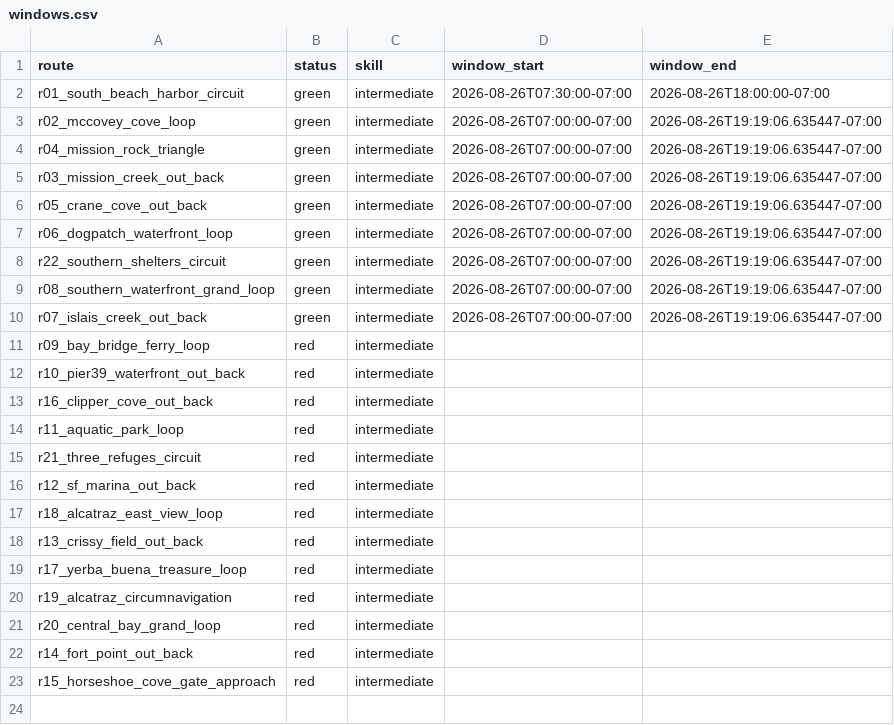
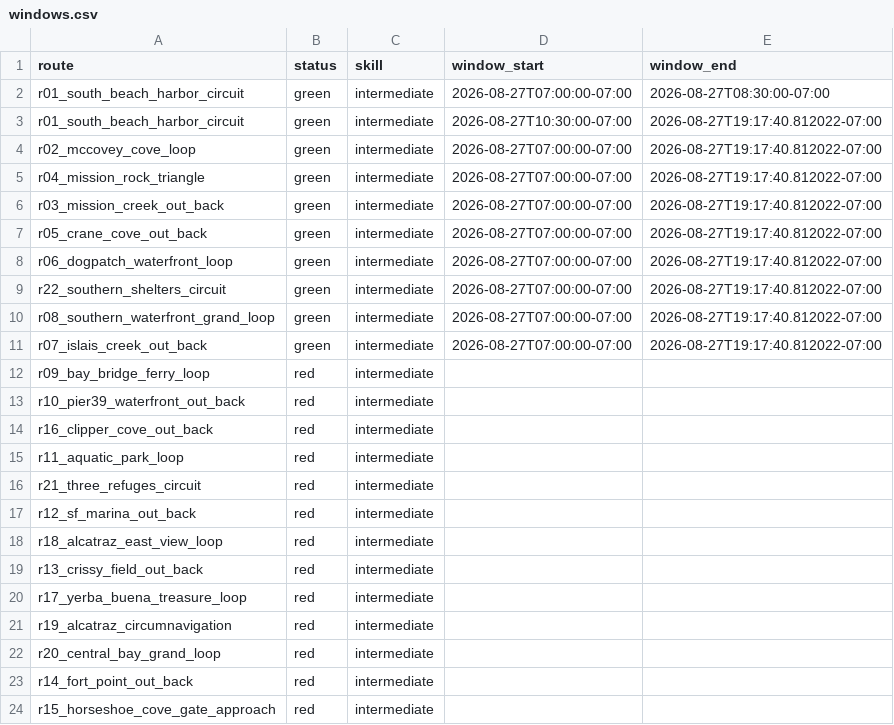
Before and after one commit to SpinOutYachtClub/spinout-fair-ride, a CSV file: docs/windows.csv, drawn as a sheet.

```diff
--- a/docs/windows.csv
+++ b/docs/windows.csv
@@ -1,11 +1,12 @@
 route,status,skill,window_start,window_end
-r01_south_beach_harbor_circuit,green,intermediate,2026-08-26T07:30:00-07:00,2026-08-26T18:00:00-07:00
-r02_mccovey_cove_loop,green,intermediate,2026-08-26T07:00:00-07:00,2026-08-26T19:19:06.635447-07:00
-r04_mission_rock_triangle,green,intermediate,2026-08-26T07:00:00-07:00,2026-08-26T19:19:06.635447-07:00
-r03_mission_creek_out_back,green,intermediate,2026-08-26T07:00:00-07:00,2026-08-26T19:19:06.635447-07:00
-r05_crane_cove_out_back,green,intermediate,2026-08-26T07:00:00-07:00,2026-08-26T19:19:06.635447-07:00
-r06_dogpatch_waterfront_loop,green,intermediate,2026-08-26T07:00:00-07:00,2026-08-26T19:19:06.635447-07:00
-r22_southern_shelters_circuit,green,intermediate,2026-08-26T07:00:00-07:00,2026-08-26T19:19:06.635447-07:00
-r08_southern_waterfront_grand_loop,green,intermediate,2026-08-26T07:00:00-07:00,2026-08-26T19:19:06.635447-07:00
-r07_islais_creek_out_back,green,intermediate,2026-08-26T07:00:00-07:00,2026-08-26T19:19:06.635447-07:00
+r01_south_beach_harbor_circuit,green,intermediate,2026-08-27T07:00:00-07:00,2026-08-27T08:30:00-07:00
+r01_south_beach_harbor_circuit,green,intermediate,2026-08-27T10:30:00-07:00,2026-08-27T19:17:40.812022-07:00
+r02_mccovey_cove_loop,green,intermediate,2026-08-27T07:00:00-07:00,2026-08-27T19:17:40.812022-07:00
+r04_mission_rock_triangle,green,intermediate,2026-08-27T07:00:00-07:00,2026-08-27T19:17:40.812022-07:00
+r03_mission_creek_out_back,green,intermediate,2026-08-27T07:00:00-07:00,2026-08-27T19:17:40.812022-07:00
+r05_crane_cove_out_back,green,intermediate,2026-08-27T07:00:00-07:00,2026-08-27T19:17:40.812022-07:00
+r06_dogpatch_waterfront_loop,green,intermediate,2026-08-27T07:00:00-07:00,2026-08-27T19:17:40.812022-07:00
+r22_southern_shelters_circuit,green,intermediate,2026-08-27T07:00:00-07:00,2026-08-27T19:17:40.812022-07:00
+r08_southern_waterfront_grand_loop,green,intermediate,2026-08-27T07:00:00-07:00,2026-08-27T19:17:40.812022-07:00
+r07_islais_creek_out_back,green,intermediate,2026-08-27T07:00:00-07:00,2026-08-27T19:17:40.812022-07:00
 r09_bay_bridge_ferry_loop,red,intermediate,,
```
Also changed, not shown: 1 other file.
